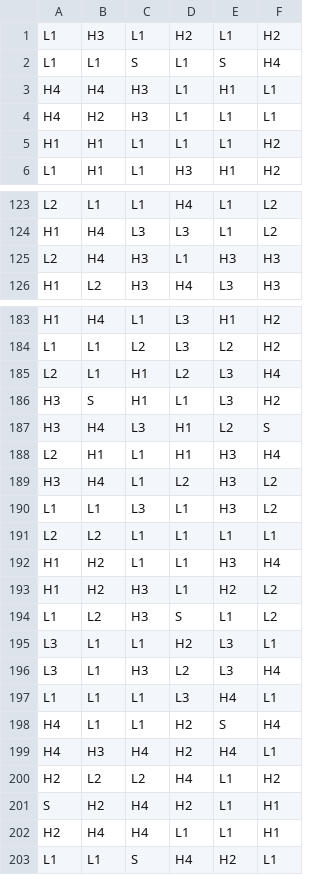
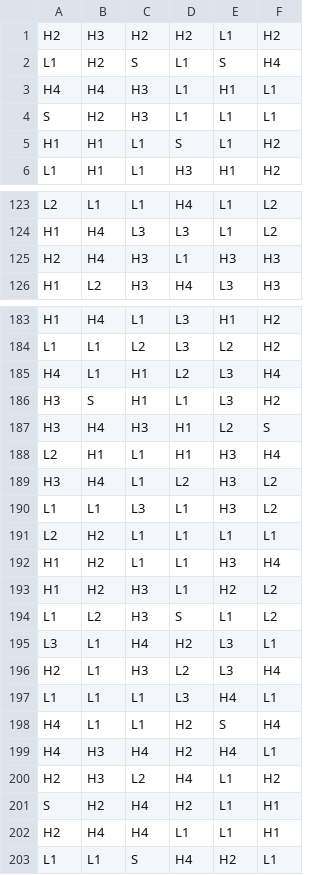
Before and after one commit to mraesthetic/math-for-cc, a CSV file: games/0_0_scatter/reels/BR_HUNT.csv, drawn as a sheet; only a part is shown, gaps mark what is left out; the diff covers the shown part only.

```diff
--- a/games/0_0_scatter/reels/BR_HUNT.csv
+++ b/games/0_0_scatter/reels/BR_HUNT.csv
@@ -1,6 +1,6 @@
-L1,H3,L1,H2,L1,H2
-L1,L1,S,L1,S,H4
+H2,H3,H2,H2,L1,H2
+L1,H2,S,L1,S,H4
 H4,H4,H3,L1,H1,L1
-H4,H2,H3,L1,L1,L1
-H1,H1,L1,L1,L1,H2
+S,H2,H3,L1,L1,L1
+H1,H1,L1,S,L1,H2
 L1,H1,L1,H3,H1,H2
@@ -124,3 +124,3 @@ L2,L1,L1,H4,L1,L2
 H1,H4,L3,L3,L1,L2
-L2,H4,H3,L1,H3,H3
+H2,H4,H3,L1,H3,H3
 H1,L2,H3,H4,L3,H3
@@ -184,5 +184,5 @@ H1,H4,L1,L3,H1,H2
 L1,L1,L2,L3,L2,H2
-L2,L1,H1,L2,L3,H4
+H4,L1,H1,L2,L3,H4
 H3,S,H1,L1,L3,H2
-H3,H4,L3,H1,L2,S
+H3,H4,H3,H1,L2,S
 L2,H1,L1,H1,H3,H4
@@ -190,3 +190,3 @@ H3,H4,L1,L2,H3,L2
 L1,L1,L3,L1,H3,L2
-L2,L2,L1,L1,L1,L1
+L2,H2,L1,L1,L1,L1
 H1,H2,L1,L1,H3,H4
@@ -194,4 +194,4 @@ H1,H2,H3,L1,H2,L2
 L1,L2,H3,S,L1,L2
-L3,L1,L1,H2,L3,L1
-L3,L1,H3,L2,L3,H4
+L3,L1,H4,H2,L3,L1
+H2,L1,H3,L2,L3,H4
 L1,L1,L1,L3,H4,L1
@@ -199,3 +199,3 @@ H4,L1,L1,H2,S,H4
 H4,H3,H4,H2,H4,L1
-H2,L2,L2,H4,L1,H2
+H2,H3,L2,H4,L1,H2
 S,H2,H4,H2,L1,H1
```
Also changed, not shown: 53 edited cells elsewhere in this file, 1 other file.
